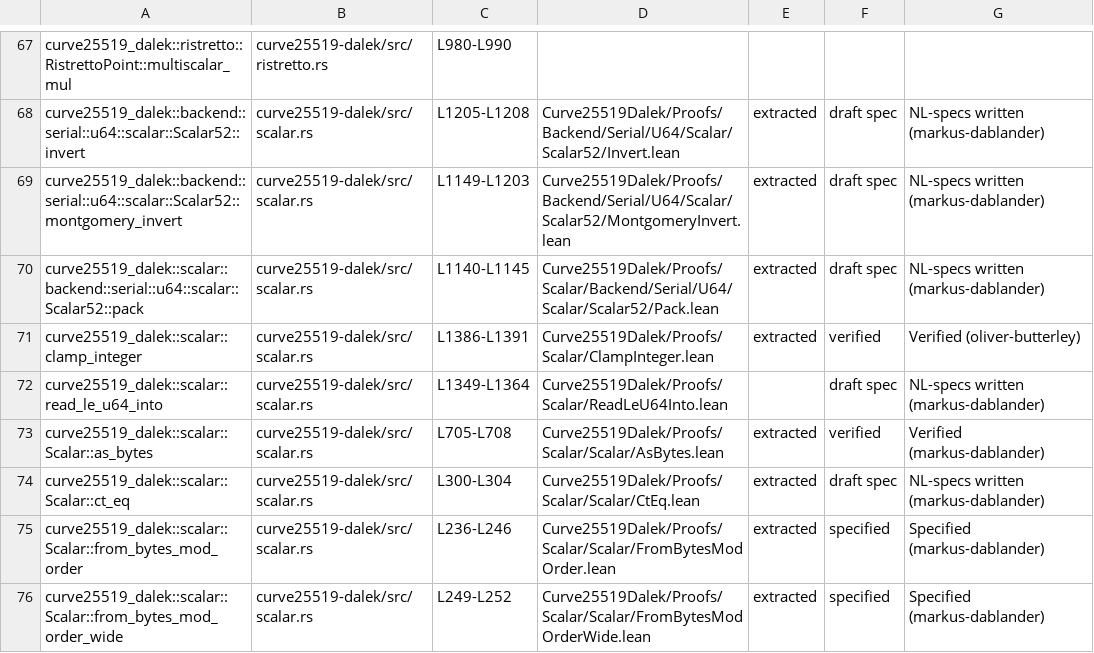
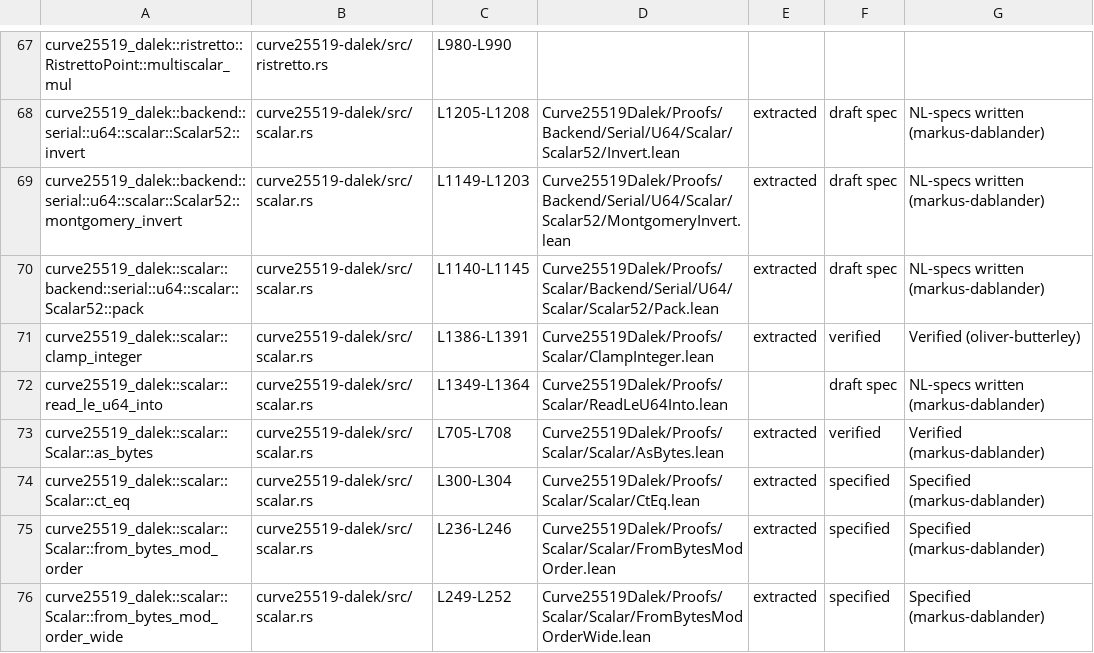
Before and after one commit to oliver-butterley/curve25519-dalek-lean-verify, a CSV file: status.csv, drawn as a sheet; only a part is shown, gaps mark what is left out.

Commit message:
feat:  add formal Lean spec in CtEq.lean and slightly formatted NonAdjacentForm.lean (#33)
* Added formal Lean spec in CtEq.lean and slightly formatted NonAdjacentForm.lean

* sub spec update

```diff
--- a/status.csv
+++ b/status.csv
@@ -73,3 +73,3 @@ curve25519_dalek::scalar::read_le_u64_into,curve25519-dalek/src/scalar.rs,L1349-
 curve25519_dalek::scalar::Scalar::as_bytes,curve25519-dalek/src/scalar.rs,L705-L708,Curve25519Dalek/Proofs/Scalar/Scalar/AsBytes.lean,extracted,verified,Verified (markus-dablander)
-curve25519_dalek::scalar::Scalar::ct_eq,curve25519-dalek/src/scalar.rs,L300-L304,Curve25519Dalek/Proofs/Scalar/Scalar/CtEq.lean,extracted,draft spec,NL-specs written (markus-dablander)
+curve25519_dalek::scalar::Scalar::ct_eq,curve25519-dalek/src/scalar.rs,L300-L304,Curve25519Dalek/Proofs/Scalar/Scalar/CtEq.lean,extracted,specified,Specified (markus-dablander)
 curve25519_dalek::scalar::Scalar::from_bytes_mod_order,curve25519-dalek/src/scalar.rs,L236-L246,Curve25519Dalek/Proofs/Scalar/Scalar/FromBytesModOrder.lean,extracted,specified,Specified (markus-dablander)
```
Also changed, not shown: 4 other files.
